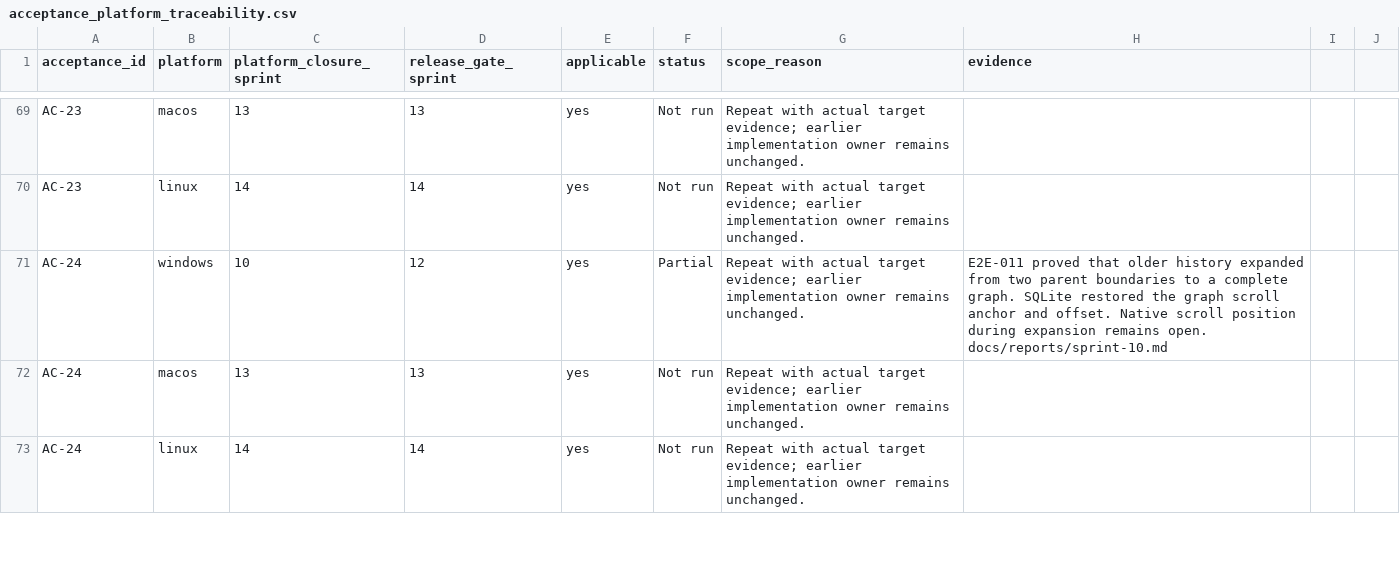
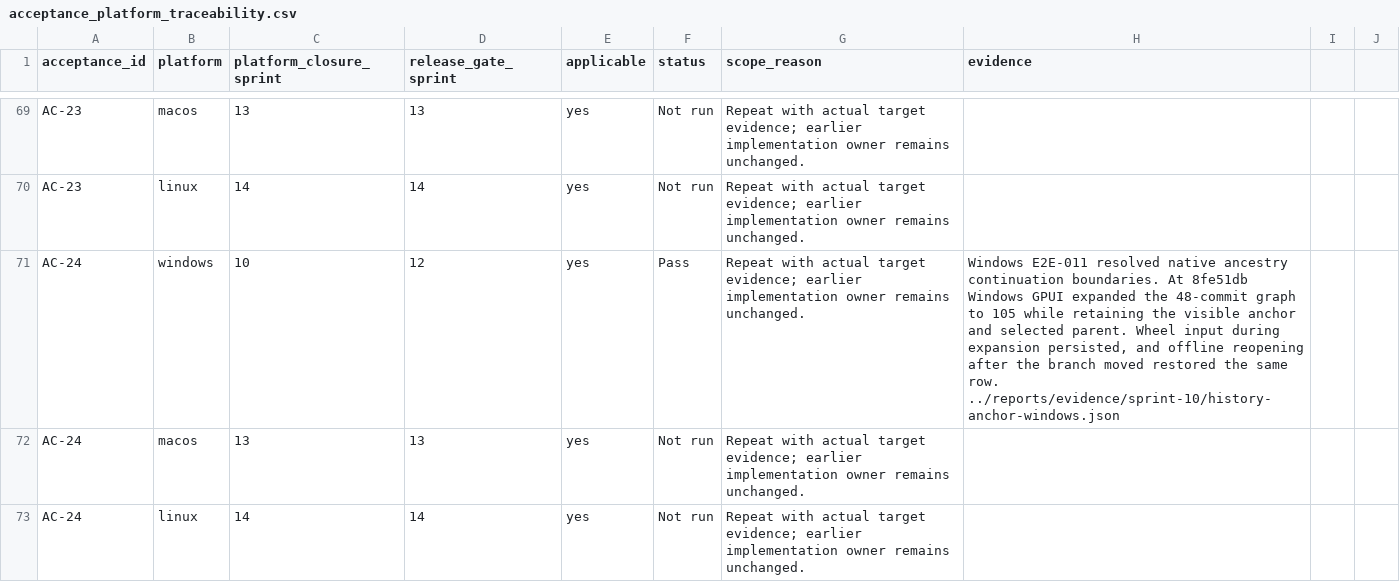
Before and after one commit to joshmarkovic/threadline, a CSV file: docs/spec/acceptance_platform_traceability.csv, drawn as a sheet; only a part is shown, gaps mark what is left out.

```diff
--- a/docs/spec/acceptance_platform_traceability.csv
+++ b/docs/spec/acceptance_platform_traceability.csv
@@ -70,3 +70,3 @@ AC-23,macos,13,13,yes,Not run,Repeat with actual target evidence; earlier implem
 AC-23,linux,14,14,yes,Not run,Repeat with actual target evidence; earlier implementation owner remains unchanged.,
-AC-24,windows,10,12,yes,Partial,Repeat with actual target evidence; earlier implementation owner remains unchanged.,E2E-011 proved that older history expanded from two parent boundaries to a complete graph. SQLite restored the graph scroll anchor and offset. Native scroll position during expansion remains open. docs/reports/sprint-10.md
+AC-24,windows,10,12,yes,Pass,Repeat with actual target evidence; earlier implementation owner remains unchanged.,"Windows E2E-011 resolved native ancestry continuation boundaries. At 8fe51db Windows GPUI expanded the 48-commit graph to 105 while retaining the visible anchor and selected parent. Wheel input during expansion persisted, and offline reopening after the branch moved restored the same row. ../reports/evidence/sprint-10/history-anchor-windows.json"
 AC-24,macos,13,13,yes,Not run,Repeat with actual target evidence; earlier implementation owner remains unchanged.,
```
Also changed, not shown: docs/spec/acceptance_traceability.csv, docs/spec/requirement_platform_traceability.csv, 3 other files.
